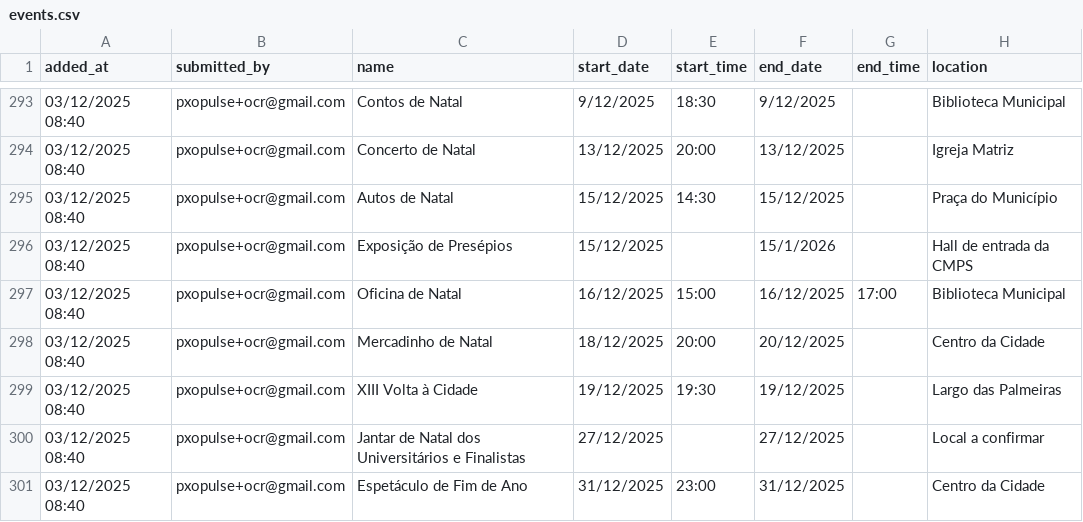
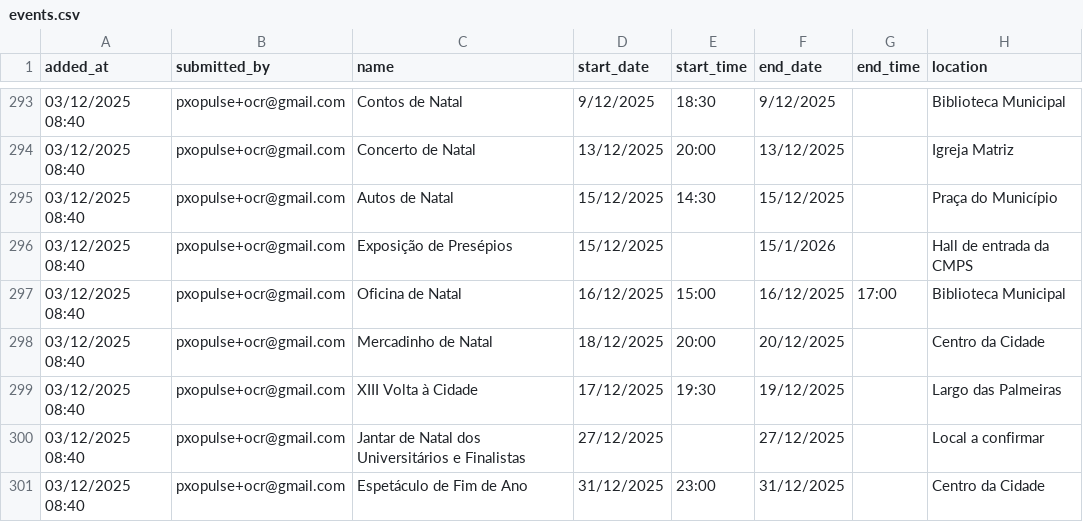
Before and after one commit to zewelor/ps_events, a CSV file: events.csv, drawn as a sheet; only a part is shown, gaps mark what is left out; the diff names each change by its address in the sheet, - before the commit and + after, or states it on an @@ line.

```diff
--- a/events.csv
+++ b/events.csv
-D299 (start_date): 19/12/2025
+D299 (start_date): 17/12/2025
```
